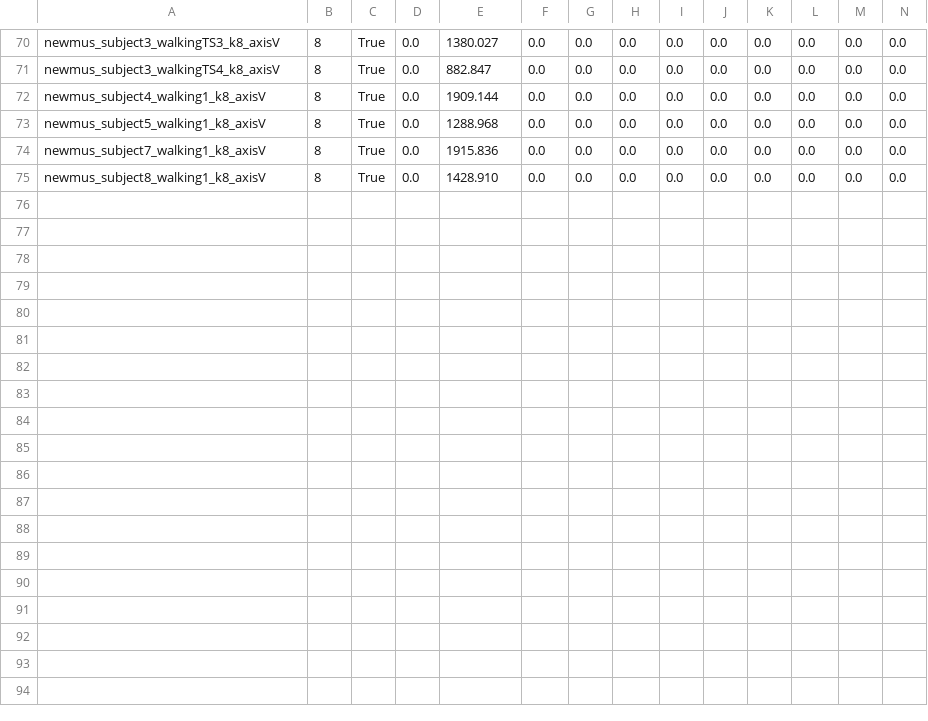
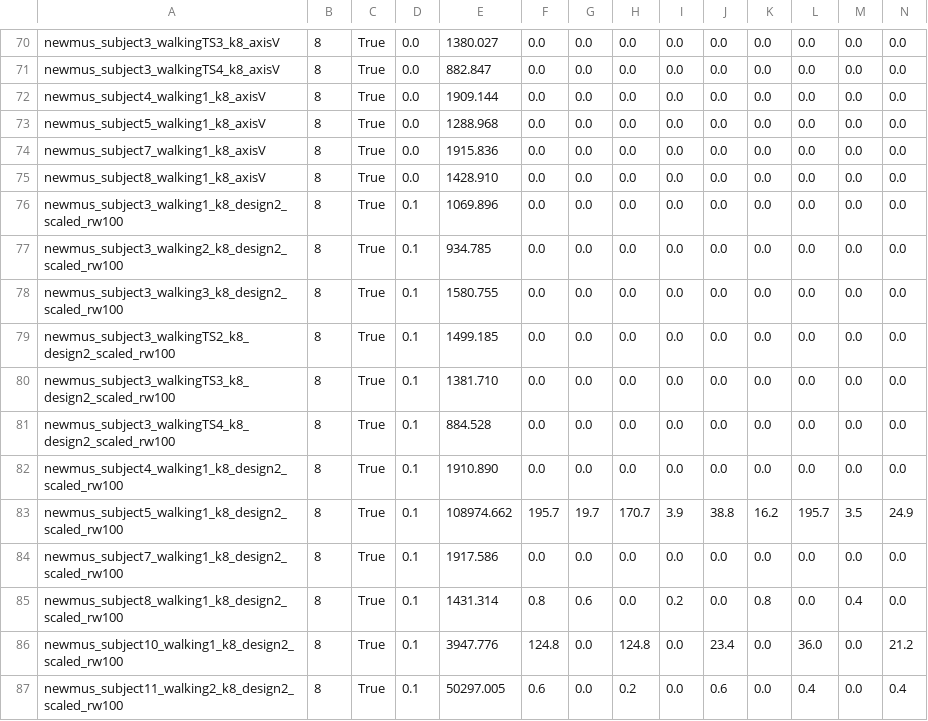
Before and after one commit to nauqin/Artificial-muscle-humanoid, a CSV file: report/moco/results_newmus.csv, drawn as a sheet; only a part is shown, gaps mark what is left out; the diff names each change by its address in the sheet, - before the commit and + after, or states it on an @@ line.

```diff
--- a/report/moco/results_newmus.csv
+++ b/report/moco/results_newmus.csv
+row 76: newmus_subject3_walking1_k8_design2_scaled_rw100 | 8 | True | 0.1 | 1069.896 | 0.0 | 0.0 | 0.0 | 0.0 | 0.0 | 0.0 | 0.0 | 0.0 | 0.0
+row 77: newmus_subject3_walking2_k8_design2_scaled_rw100 | 8 | True | 0.1 | 934.785 | 0.0 | 0.0 | 0.0 | 0.0 | 0.0 | 0.0 | 0.0 | 0.0 | 0.0
+row 78: newmus_subject3_walking3_k8_design2_scaled_rw100 | 8 | True | 0.1 | 1580.755 | 0.0 | 0.0 | 0.0 | 0.0 | 0.0 | 0.0 | 0.0 | 0.0 | 0.0
+row 79: newmus_subject3_walkingTS2_k8_design2_scaled_rw100 | 8 | True | 0.1 | 1499.185 | 0.0 | 0.0 | 0.0 | 0.0 | 0.0 | 0.0 | 0.0 | 0.0 | 0.0
+row 80: newmus_subject3_walkingTS3_k8_design2_scaled_rw100 | 8 | True | 0.1 | 1381.710 | 0.0 | 0.0 | 0.0 | 0.0 | 0.0 | 0.0 | 0.0 | 0.0 | 0.0
+row 81: newmus_subject3_walkingTS4_k8_design2_scaled_rw100 | 8 | True | 0.1 | 884.528 | 0.0 | 0.0 | 0.0 | 0.0 | 0.0 | 0.0 | 0.0 | 0.0 | 0.0
+row 82: newmus_subject4_walking1_k8_design2_scaled_rw100 | 8 | True | 0.1 | 1910.890 | 0.0 | 0.0 | 0.0 | 0.0 | 0.0 | 0.0 | 0.0 | 0.0 | 0.0
+row 83: newmus_subject5_walking1_k8_design2_scaled_rw100 | 8 | True | 0.1 | 108974.662 | 195.7 | 19.7 | 170.7 | 3.9 | 38.8 | 16.2 | 195.7 | 3.5 | 24.9
+row 84: newmus_subject7_walking1_k8_design2_scaled_rw100 | 8 | True | 0.1 | 1917.586 | 0.0 | 0.0 | 0.0 | 0.0 | 0.0 | 0.0 | 0.0 | 0.0 | 0.0
+row 85: newmus_subject8_walking1_k8_design2_scaled_rw100 | 8 | True | 0.1 | 1431.314 | 0.8 | 0.6 | 0.0 | 0.2 | 0.0 | 0.8 | 0.0 | 0.4 | 0.0
+row 86: newmus_subject10_walking1_k8_design2_scaled_rw100 | 8 | True | 0.1 | 3947.776 | 124.8 | 0.0 | 124.8 | 0.0 | 23.4 | 0.0 | 36.0 | 0.0 | 21.2
+row 87: newmus_subject11_walking2_k8_design2_scaled_rw100 | 8 | True | 0.1 | 50297.005 | 0.6 | 0.0 | 0.2 | 0.0 | 0.6 | 0.0 | 0.4 | 0.0 | 0.4
```
Also changed, not shown: report/moco/results_paths.csv, 28 other files.
